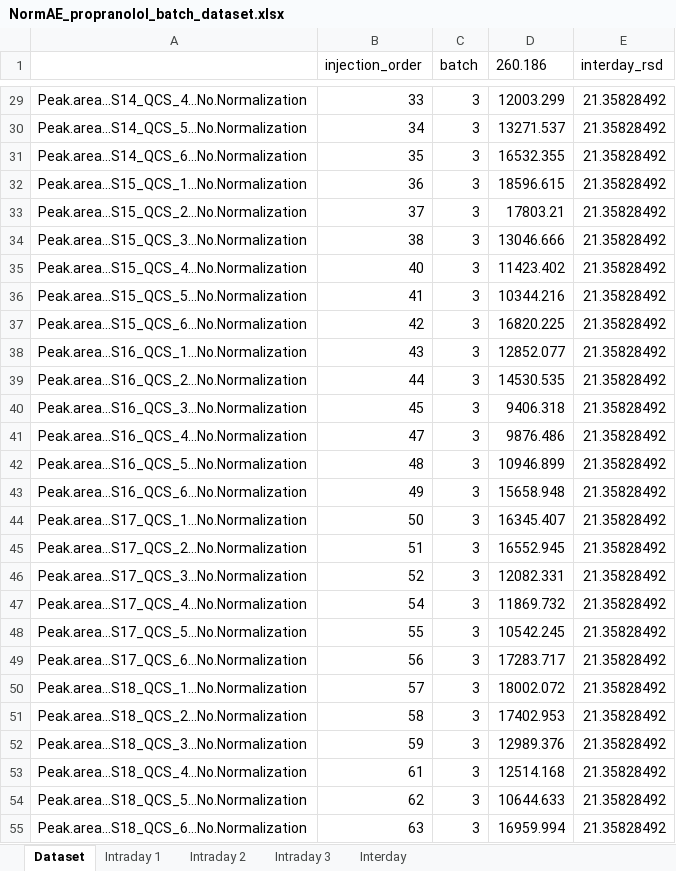
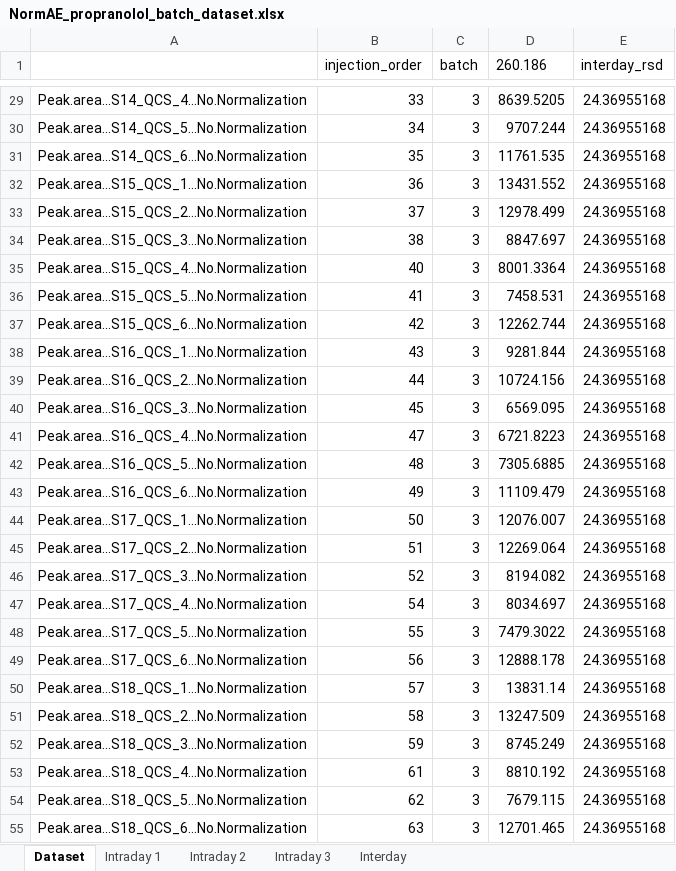
Before and after one commit to Jintonic0226/QCS_Pipeline, an Excel workbook: QCS_Pipeline/Pipeline_#2_(QCS+Tissue)/output/NormAE_propranolol_batch_dataset.xlsx, sheet Dataset, drawn as a sheet; only a part is shown, gaps mark what is left out; values as stored, in another font and other column widths than the file's, no borders; the diff covers the shown part only; the diff names each change by its address in the sheet, - before the commit and + after, or states it on an @@ line.

```diff
--- a/QCS_Pipeline/Pipeline_#2_(QCS+Tissue)/output/NormAE_propranolol_batch_dataset.xlsx (sheet Dataset)
+++ b/QCS_Pipeline/Pipeline_#2_(QCS+Tissue)/output/NormAE_propranolol_batch_dataset.xlsx (sheet Dataset)
-D29 (260.186): 12003.299
+D29 (260.186): 8639.5205
-E29:E55 (interday_rsd): 21.35828492
+E29:E55 (interday_rsd): 24.36955168
-D30 (260.186): 13271.537
+D30 (260.186): 9707.244
-D31 (260.186): 16532.355
+D31 (260.186): 11761.535
-D32 (260.186): 18596.615
+D32 (260.186): 13431.552
-D33 (260.186): 17803.21
+D33 (260.186): 12978.499
-D34 (260.186): 13046.666
+D34 (260.186): 8847.697
-D35 (260.186): 11423.402
+D35 (260.186): 8001.3364
-D36 (260.186): 10344.216
+D36 (260.186): 7458.531
-D37 (260.186): 16820.225
+D37 (260.186): 12262.744
-D38 (260.186): 12852.077
+D38 (260.186): 9281.844
-D39 (260.186): 14530.535
+D39 (260.186): 10724.156
-D40 (260.186): 9406.318
+D40 (260.186): 6569.095
-D41 (260.186): 9876.486
+D41 (260.186): 6721.8223
-D42 (260.186): 10946.899
+D42 (260.186): 7305.6885
-D43 (260.186): 15658.948
+D43 (260.186): 11109.479
-D44 (260.186): 16345.407
+D44 (260.186): 12076.007
-D45 (260.186): 16552.945
+D45 (260.186): 12269.064
-D46 (260.186): 12082.331
+D46 (260.186): 8194.082
-D47 (260.186): 11869.732
+D47 (260.186): 8034.697
-D48 (260.186): 10542.245
+D48 (260.186): 7479.3022
-D49 (260.186): 17283.717
+D49 (260.186): 12888.178
-D50 (260.186): 18002.072
+D50 (260.186): 13831.14
-D51 (260.186): 17402.953
+D51 (260.186): 13247.509
-D52 (260.186): 12989.376
+D52 (260.186): 8745.249
-D53 (260.186): 12514.168
+D53 (260.186): 8810.192
-D54 (260.186): 10644.633
+D54 (260.186): 7679.115
-D55 (260.186): 16959.994
+D55 (260.186): 12701.465
```
Also changed, not shown: 162 edited cells elsewhere in this sheet, sheet Interday, sheet Intraday 1, sheet Intraday 2, sheet Intraday 3, QCS_Pipeline/Pipeline_#2_(QCS+Tissue)/output/COMBAT_propranolol_batch_dataset.xlsx, QCS_Pipeline/Pipeline_#2_(QCS+Tissue)/output/IS_Norm_propranolol_batch_dataset.xlsx, 32 other files.
